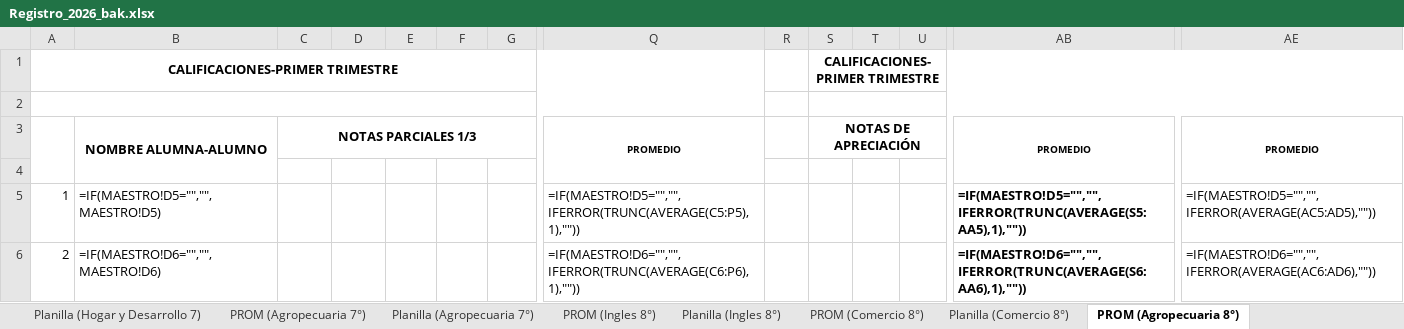
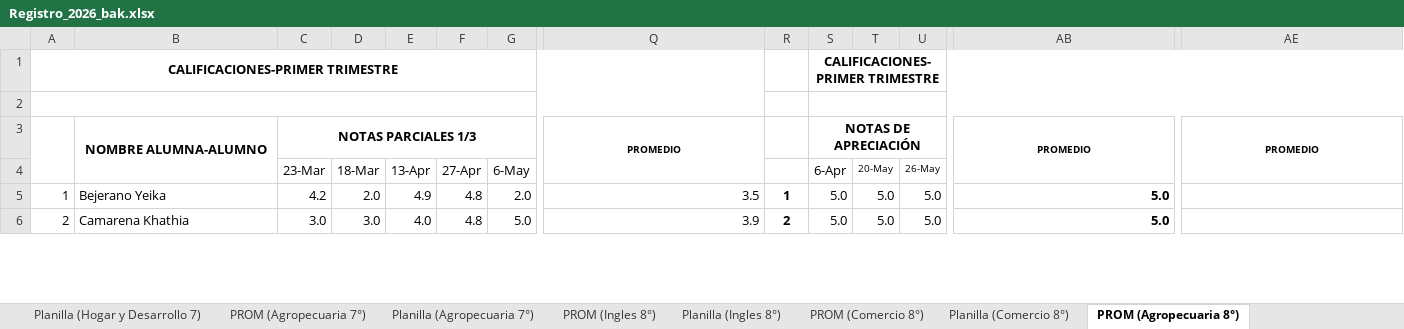
Before and after one commit to ElmerAntonio/RegistroDoc, an Excel workbook: Registro_2026_bak.xlsx, sheet PROM (Agropecuaria 8°), drawn as a sheet; only a part is shown, gaps mark what is left out; values as stored, in another font and other column widths than the file's, no borders; formulas without a stored value are shown as written; conditional formats not drawn; rows hold the shown columns only; the diff covers the shown part only; the diff names each change by its address in the sheet, - before the commit and + after, or states it on an @@ line.

```diff
--- a/Registro_2026_bak.xlsx (sheet PROM (Agropecuaria 8°))
+++ b/Registro_2026_bak.xlsx (sheet PROM (Agropecuaria 8°))
-row 4: (empty)
+row 4:  |  | 23-Mar | 18-Mar | 13-Apr | 27-Apr | 6-May |  |  | 6-Apr | 20-May | 26-May
-B5: =IF(MAESTRO!D5="","",MAESTRO!D5)
+B5: Bejerano Yeika
-C5: (empty)
+C5: 4.2
-D5: (empty)
+D5: 2.0
-E5: (empty)
+E5: 4.9
-F5:F6: (empty)
+F5:F6: 4.8
-G5: (empty)
+G5: 2.0
-Q5: =IF(MAESTRO!D5="","",IFERROR(TRUNC(AVERAGE(C5:P5),1),""))
+Q5: 3.5
-R5: (empty)
+R5: 1
-S5:S6: (empty)
+S5:S6: 5.0
-T5:T6: (empty)
+T5:T6: 5.0
-U5:U6: (empty)
+U5:U6: 5.0
-AB5: =IF(MAESTRO!D5="","",IFERROR(TRUNC(AVERAGE(S5:AA5),1),""))
+AB5: 5.0
-AE5: =IF(MAESTRO!D5="","",IFERROR(AVERAGE(AC5:AD5),""))
+AE5: (empty)
-B6: =IF(MAESTRO!D6="","",MAESTRO!D6)
+B6: Camarena Khathia
-C6: (empty)
+C6: 3.0
-D6: (empty)
+D6: 3.0
-E6: (empty)
+E6: 4.0
-G6: (empty)
+G6: 5.0
-Q6: =IF(MAESTRO!D6="","",IFERROR(TRUNC(AVERAGE(C6:P6),1),""))
+Q6: 3.9
-R6: (empty)
+R6: 2
-AB6: =IF(MAESTRO!D6="","",IFERROR(TRUNC(AVERAGE(S6:AA6),1),""))
+AB6: 5.0
-AE6: =IF(MAESTRO!D6="","",IFERROR(AVERAGE(AC6:AD6),""))
+AE6: (empty)
```
Also changed, not shown: 1014 edited cells elsewhere in this sheet, sheet Asistencia (9°), sheet RESUMEN_9°, sheet GRAFICOS, sheet DASHBOARD, sheet PROM (Artistica 9°), sheet REPORTE_APROBADOS, 26 more sheets, charts or pictures, 58 other files.
